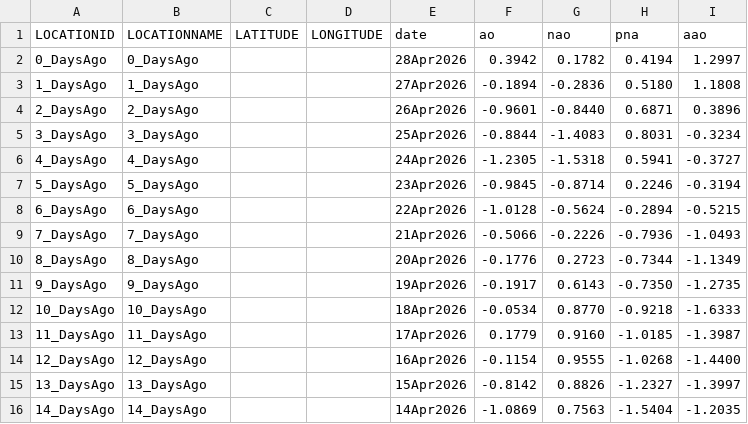
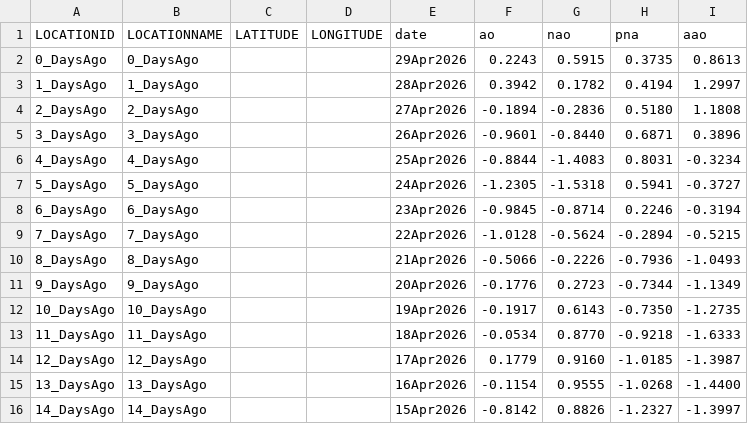
Before and after one commit to theweatherman561/cpcTeleconnectionNavCSV, a CSV file: cpcTeleconnection.csv, drawn as a sheet.

Commit message:
updated files

```diff
--- a/cpcTeleconnection.csv
+++ b/cpcTeleconnection.csv
@@ -1,16 +1,16 @@
 LOCATIONID,LOCATIONNAME,LATITUDE,LONGITUDE,date,ao,nao,pna,aao
-0_DaysAgo,0_DaysAgo,,,28Apr2026,0.3942,0.1782,0.4194,1.2997
-1_DaysAgo,1_DaysAgo,,,27Apr2026,-0.1894,-0.2836,0.5180,1.1808
-2_DaysAgo,2_DaysAgo,,,26Apr2026,-0.9601,-0.8440,0.6871,0.3896
-3_DaysAgo,3_DaysAgo,,,25Apr2026,-0.8844,-1.4083,0.8031,-0.3234
-4_DaysAgo,4_DaysAgo,,,24Apr2026,-1.2305,-1.5318,0.5941,-0.3727
-5_DaysAgo,5_DaysAgo,,,23Apr2026,-0.9845,-0.8714,0.2246,-0.3194
-6_DaysAgo,6_DaysAgo,,,22Apr2026,-1.0128,-0.5624,-0.2894,-0.5215
-7_DaysAgo,7_DaysAgo,,,21Apr2026,-0.5066,-0.2226,-0.7936,-1.0493
-8_DaysAgo,8_DaysAgo,,,20Apr2026,-0.1776,0.2723,-0.7344,-1.1349
-9_DaysAgo,9_DaysAgo,,,19Apr2026,-0.1917,0.6143,-0.7350,-1.2735
-10_DaysAgo,10_DaysAgo,,,18Apr2026,-0.0534,0.8770,-0.9218,-1.6333
-11_DaysAgo,11_DaysAgo,,,17Apr2026,0.1779,0.9160,-1.0185,-1.3987
-12_DaysAgo,12_DaysAgo,,,16Apr2026,-0.1154,0.9555,-1.0268,-1.4400
-13_DaysAgo,13_DaysAgo,,,15Apr2026,-0.8142,0.8826,-1.2327,-1.3997
-14_DaysAgo,14_DaysAgo,,,14Apr2026,-1.0869,0.7563,-1.5404,-1.2035
+0_DaysAgo,0_DaysAgo,,,29Apr2026,0.2243,0.5915,0.3735,0.8613
+1_DaysAgo,1_DaysAgo,,,28Apr2026,0.3942,0.1782,0.4194,1.2997
+2_DaysAgo,2_DaysAgo,,,27Apr2026,-0.1894,-0.2836,0.5180,1.1808
+3_DaysAgo,3_DaysAgo,,,26Apr2026,-0.9601,-0.8440,0.6871,0.3896
+4_DaysAgo,4_DaysAgo,,,25Apr2026,-0.8844,-1.4083,0.8031,-0.3234
+5_DaysAgo,5_DaysAgo,,,24Apr2026,-1.2305,-1.5318,0.5941,-0.3727
+6_DaysAgo,6_DaysAgo,,,23Apr2026,-0.9845,-0.8714,0.2246,-0.3194
+7_DaysAgo,7_DaysAgo,,,22Apr2026,-1.0128,-0.5624,-0.2894,-0.5215
+8_DaysAgo,8_DaysAgo,,,21Apr2026,-0.5066,-0.2226,-0.7936,-1.0493
+9_DaysAgo,9_DaysAgo,,,20Apr2026,-0.1776,0.2723,-0.7344,-1.1349
+10_DaysAgo,10_DaysAgo,,,19Apr2026,-0.1917,0.6143,-0.7350,-1.2735
+11_DaysAgo,11_DaysAgo,,,18Apr2026,-0.0534,0.8770,-0.9218,-1.6333
+12_DaysAgo,12_DaysAgo,,,17Apr2026,0.1779,0.9160,-1.0185,-1.3987
+13_DaysAgo,13_DaysAgo,,,16Apr2026,-0.1154,0.9555,-1.0268,-1.4400
+14_DaysAgo,14_DaysAgo,,,15Apr2026,-0.8142,0.8826,-1.2327,-1.3997
```
